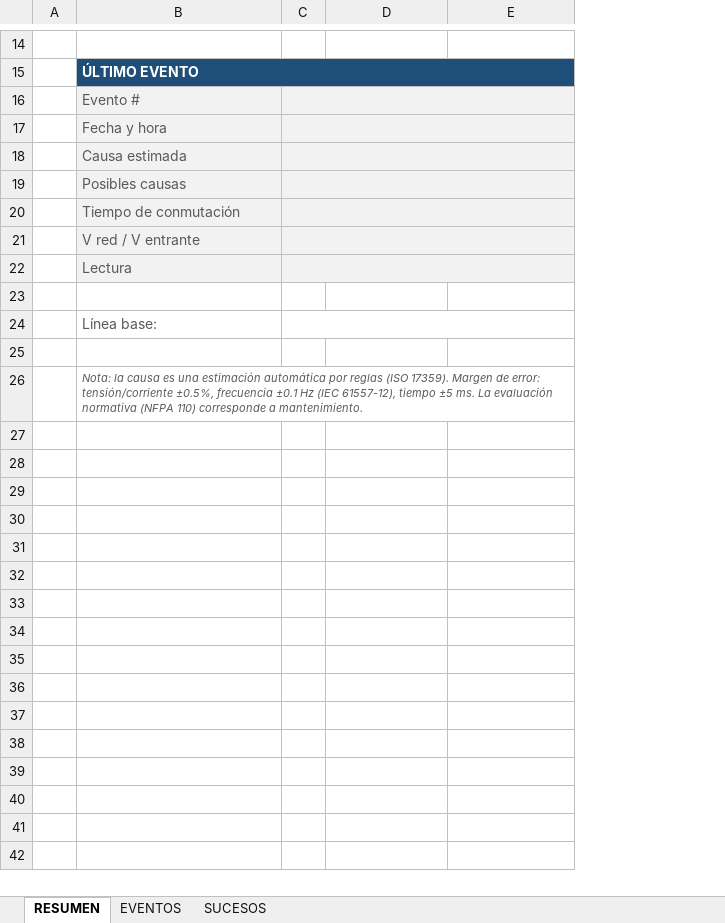
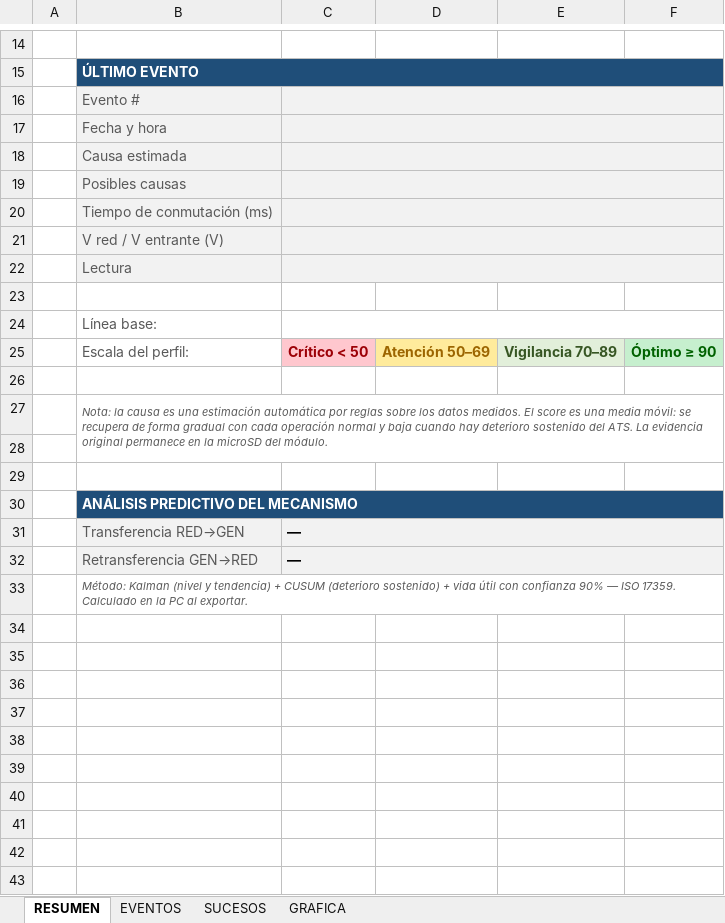
Before and after one commit to Capstone-Project-Retrofit/ATS-RETROFIT-EXPORTER, an Excel workbook: plantilla_reporte_ats.xlsx, sheet RESUMEN, drawn as a sheet; only a part is shown, gaps mark what is left out; values as stored, in another font and other column widths than the file's, no borders; charts and pictures and conditional formats not drawn; removed rows and columns are numbered as before the commit, all else as after; the diff covers the shown part only; the diff names each change by its address in the sheet, - before the commit and + after, or states it on an @@ line.

```diff
--- a/plantilla_reporte_ats.xlsx (sheet RESUMEN)
+++ b/plantilla_reporte_ats.xlsx (sheet RESUMEN)
+sheet tab: GRAFICA
-column C, empty
+column C, empty
+column F, empty
-D16:E22 fill: #F2F2F2
+D16:E22 fill: none
-B20: Tiempo de conmutación
+B20: Tiempo de conmutación (ms)
-B21: V red / V entrante
+B21: V red / V entrante (V)
+row 25:  | Escala del perfil: | Crítico < 50 | Atención 50–69 | Vigilancia 70–89 | Óptimo ≥ 90
-B27: …por reglas (ISO 17359). Margen de error: tensión/corriente ±0.5%, frecuencia ±0.1 Hz (IEC 61557-12), tiempo ±5 ms. La evaluación normativa (NFPA 110) corresponde a mantenimiento.
+B27: …por reglas sobre los datos medidos. El score es una media móvil: se recupera de forma gradual con cada operación normal y baja cuando hay deterioro sostenido del ATS. La evidencia original permanece en la microSD del módulo.
+row 28: (empty)
+row 29: (empty)
+row 30:  | ANÁLISIS PREDICTIVO DEL MECANISMO
+row 31:  | Transferencia RED→GEN | —
+row 32:  | Retransferencia GEN→RED | —
+row 33:  | Método: Kalman (nivel y tendencia) + CUSUM (deterioro sostenido) + vida útil con confianza 90% — ISO 17359. Calculado en la PC al exportar.
+row 34: (empty)
+row 35: (empty)
+row 36: (empty)
+row 37: (empty)
+row 38: (empty)
+row 39: (empty)
+row 40: (empty)
+row 41: (empty)
+row 42: (empty)
+row 43: (empty)
```
Also changed, not shown: 9 added rows, 4 edited cells, cell formats and merged cells elsewhere in this sheet, sheet EVENTOS, sheet SUCESOS, charts or pictures, 9 other files.
